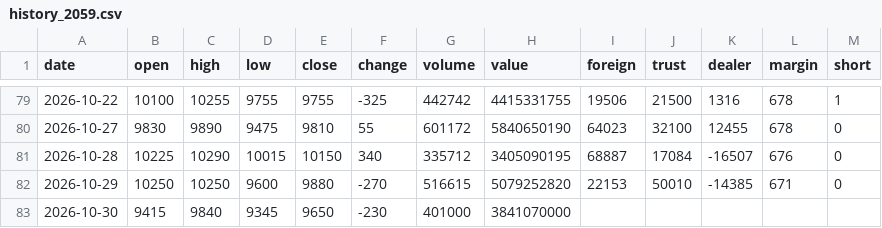
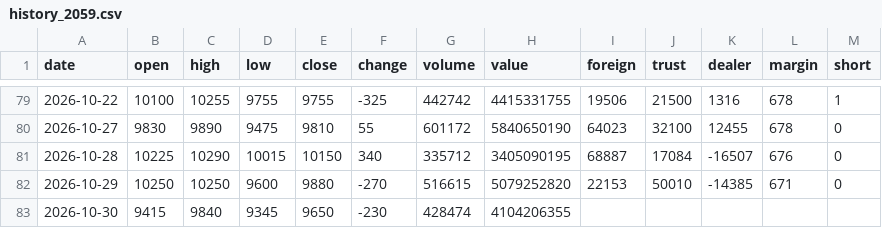
Before and after one commit to Roylin520/stockMarket, a CSV file: data/history_2059.csv, drawn as a sheet; only a part is shown, gaps mark what is left out.

```diff
--- a/data/history_2059.csv
+++ b/data/history_2059.csv
@@ -82,2 +82,2 @@
 2026-10-29,10250,10250,9600,9880,-270,516615,5079252820,22153,50010,-14385,671,0
-2026-10-30,9415,9840,9345,9650,-230,401000,3841070000,,,,,
+2026-10-30,9415,9840,9345,9650,-230,428474,4104206355,,,,,
```
Also changed, not shown: data/history_0050.csv, data/history_3324.csv, 22 other files.
